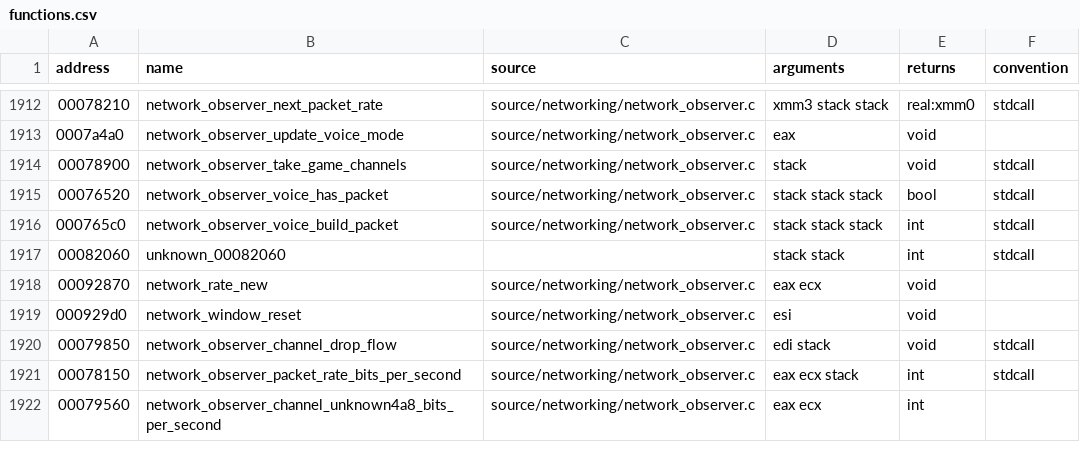
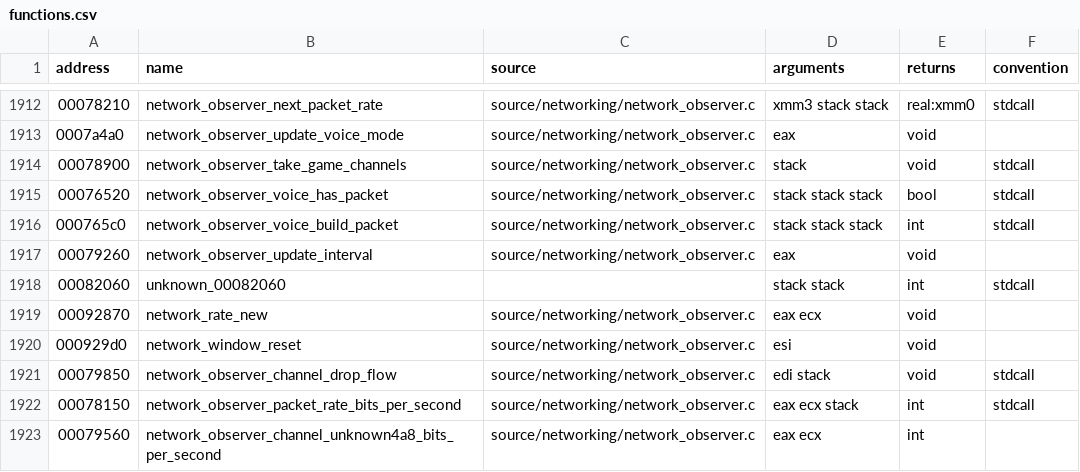
Before and after one commit to stevencol/halo-2-universal, a CSV file: symbols/functions.csv, drawn as a sheet; only a part is shown, gaps mark what is left out; the diff names each change by its address in the sheet, - before the commit and + after, or states it on an @@ line.

```diff
--- a/symbols/functions.csv
+++ b/symbols/functions.csv
+row 1917: 00079260 | network_observer_update_interval | source/networking/network_observer.c | eax | void
```
Also changed, not shown: 6 other files.
